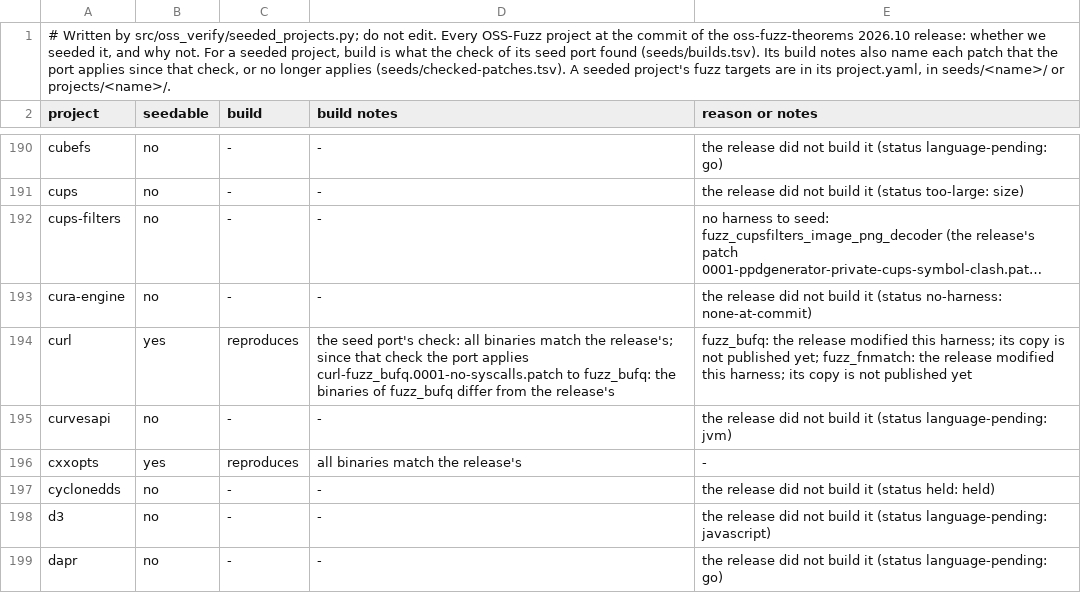
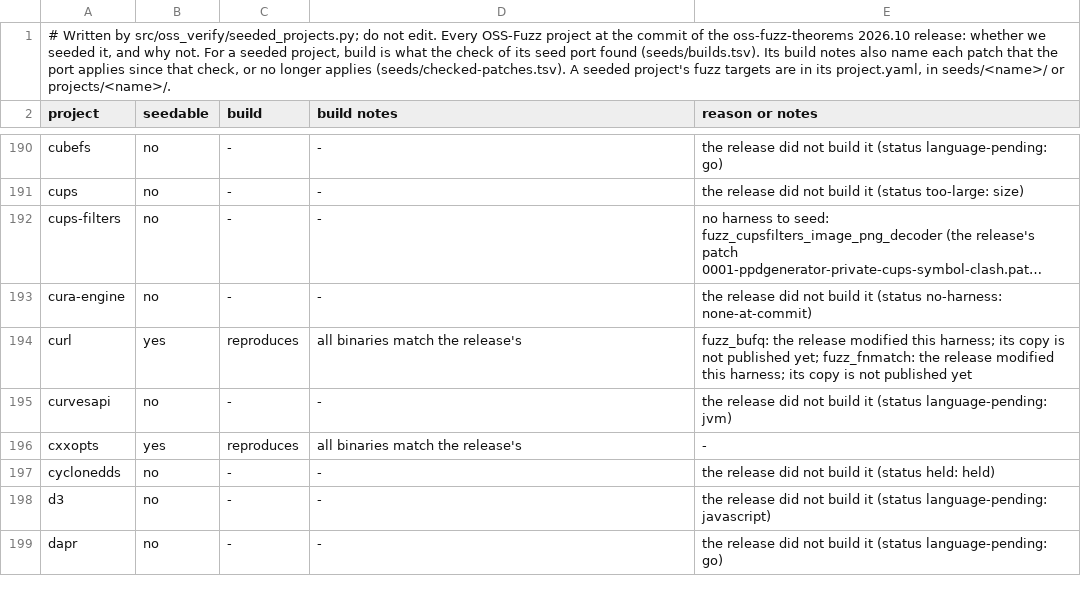
Before and after one commit to theorem-labs/oss-verify, a TSV file: docs/seeded-projects.tsv, drawn as a sheet; only a part is shown, gaps mark what is left out; long unchanged cells end in …; the diff names each change by its address in the sheet, - before the commit and + after, or states it on an @@ line.

```diff
--- a/docs/seeded-projects.tsv
+++ b/docs/seeded-projects.tsv
-D194 (build notes): the seed port's check: all binaries match the release's; since that check the port applies curl-fuzz_bufq.0001-no-syscalls.patch to fuzz_bufq: the binaries of fuzz_bufq differ from the release's
+D194 (build notes): all binaries match the release's
```
